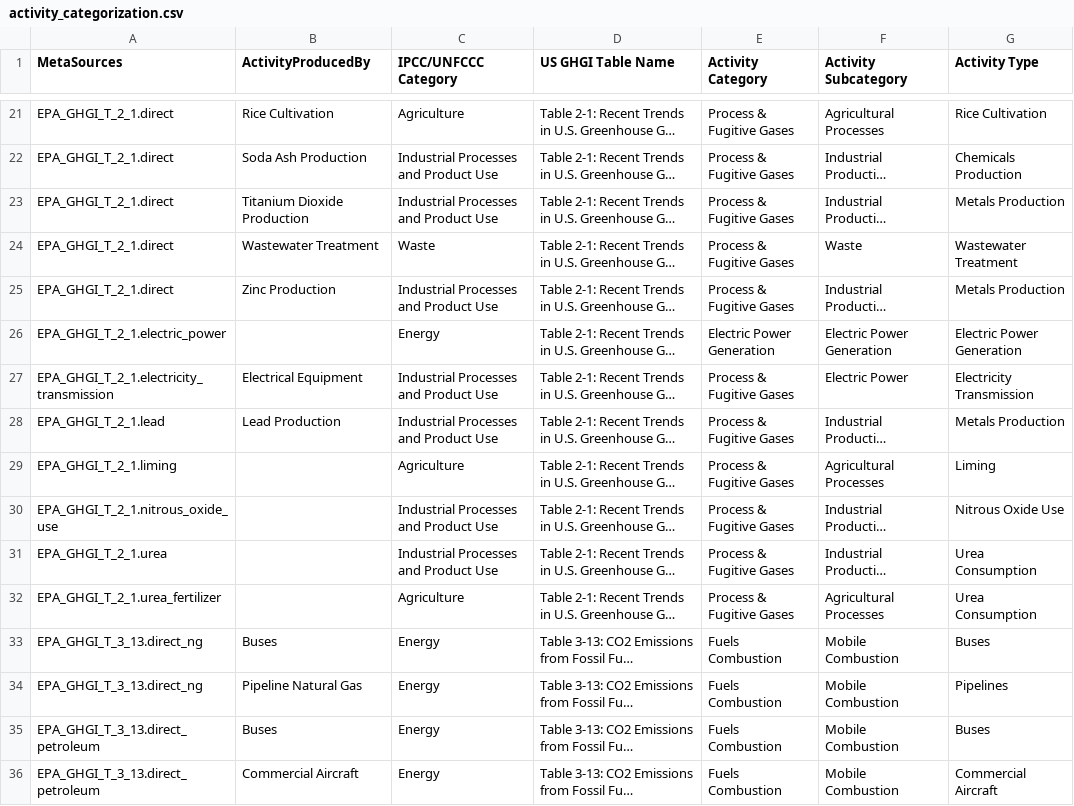
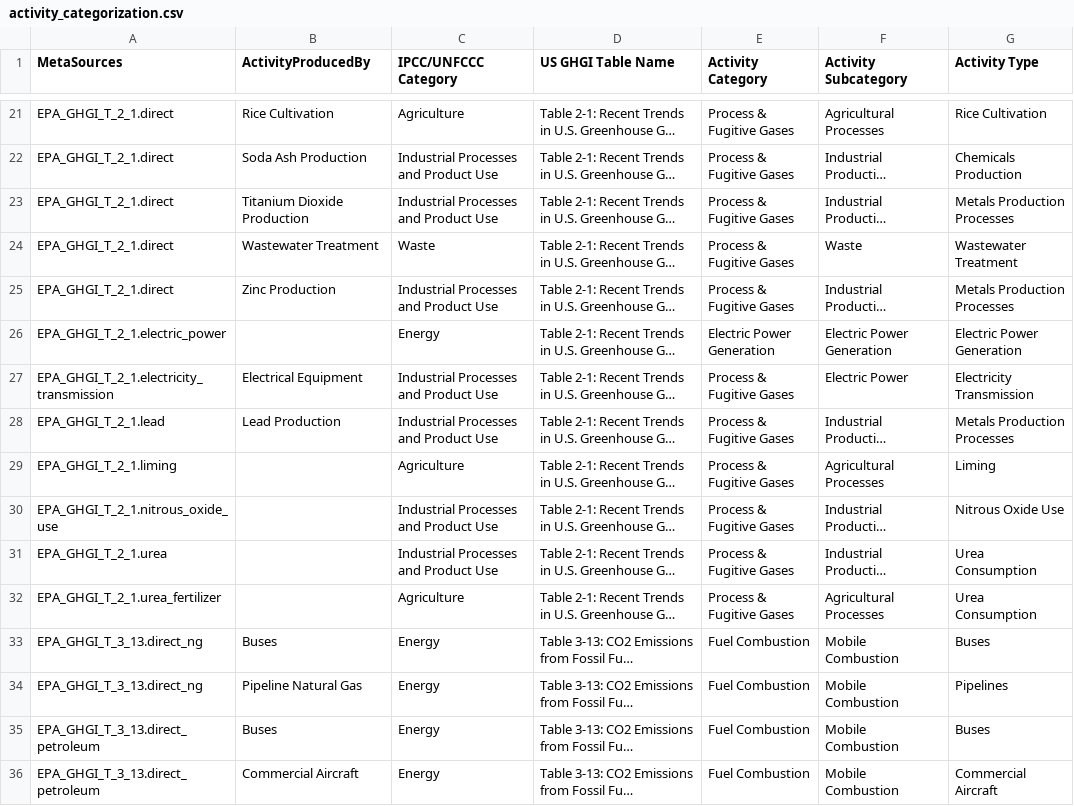
Before and after one commit to DecarbNexus/useeio_ghg_sources_disaggregation, a CSV file: data/activity_categorization.csv, drawn as a sheet; only a part is shown, gaps mark what is left out; long unchanged cells end in …; the diff covers the shown part only; the diff names each change by its address in the sheet, - before the commit and + after, or states it on an @@ line.

Commit message:
Update category terminology: 'Fuels Combustion' to 'Fuel Combustion'
- Rename Activity Category from 'Fuels Combustion' to 'Fuel Combustion'
- Update sunburst.js with correct category names and sorting
- Update all documentation references
- Regenerate outputs with updated terminology

```diff
--- a/data/activity_categorization.csv
+++ b/data/activity_categorization.csv
-G23 (Activity Type): Metals Production
+G23 (Activity Type): Metals Production Processes
-G25 (Activity Type): Metals Production
+G25 (Activity Type): Metals Production Processes
-G28 (Activity Type): Metals Production
+G28 (Activity Type): Metals Production Processes
-E33:E36 (Activity Category): Fuels Combustion
+E33:E36 (Activity Category): Fuel Combustion
```
Also changed, not shown: 78 edited cells elsewhere in this file, 4 other files.
